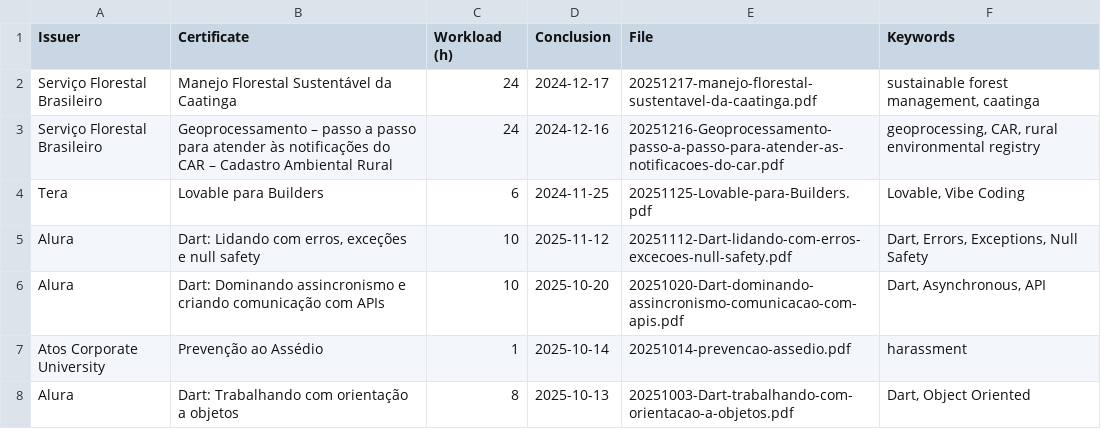
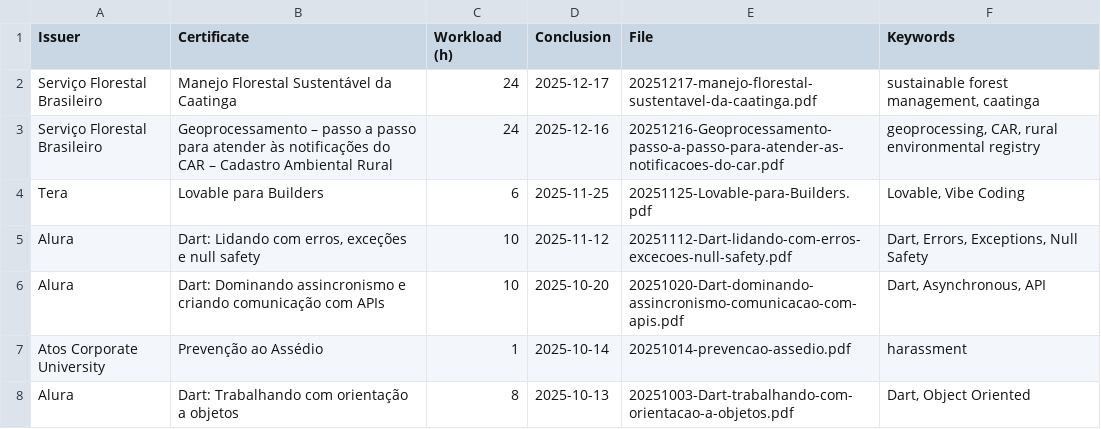
Before and after one commit to georgemaia/certificados-repo, a CSV file: files/certificados.csv, drawn as a sheet; only a part is shown.

Commit message:
Atualiza datas de conclusão dos certificados no arquivo certificados.csv

```diff
--- a/files/certificados.csv
+++ b/files/certificados.csv
@@ -1,5 +1,5 @@
 Issuer,"Certificate",Workload (h),Conclusion,File,"Keywords"
-"Serviço Florestal Brasileiro","Manejo Florestal Sustentável da Caatinga",24,2024-12-17,20251217-manejo-florestal-sustentavel-da-caatinga.pdf,"sustainable forest management, caatinga"
-"Serviço Florestal Brasileiro","Geoprocessamento – passo a passo para atender às notificações do CAR – Cadastro Ambiental Rural",24,2024-12-16,20251216-Geoprocessamento-passo-a-passo-para-atender-as-notificacoes-do-car.pdf,"geoprocessing, CAR, rural environmental registry"
-Tera,"Lovable para Builders",6,2024-11-25,20251125-Lovable-para-Builders.pdf,"Lovable, Vibe Coding"
+"Serviço Florestal Brasileiro","Manejo Florestal Sustentável da Caatinga",24,2025-12-17,20251217-manejo-florestal-sustentavel-da-caatinga.pdf,"sustainable forest management, caatinga"
+"Serviço Florestal Brasileiro","Geoprocessamento – passo a passo para atender às notificações do CAR – Cadastro Ambiental Rural",24,2025-12-16,20251216-Geoprocessamento-passo-a-passo-para-atender-as-notificacoes-do-car.pdf,"geoprocessing, CAR, rural environmental registry"
+Tera,"Lovable para Builders",6,2025-11-25,20251125-Lovable-para-Builders.pdf,"Lovable, Vibe Coding"
 Alura,"Dart: Lidando com erros, exceções e null safety",10,2025-11-12, 20251112-Dart-lidando-com-erros-excecoes-null-safety.pdf,"Dart, Errors, Exceptions, Null Safety"
```
